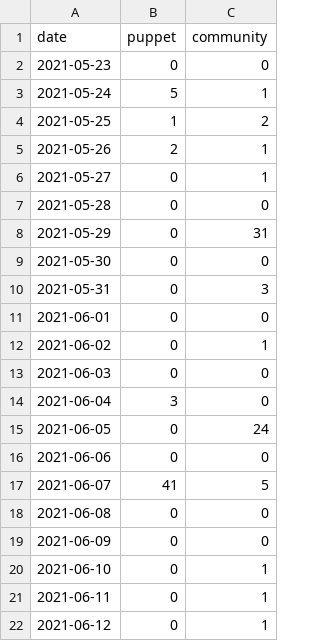
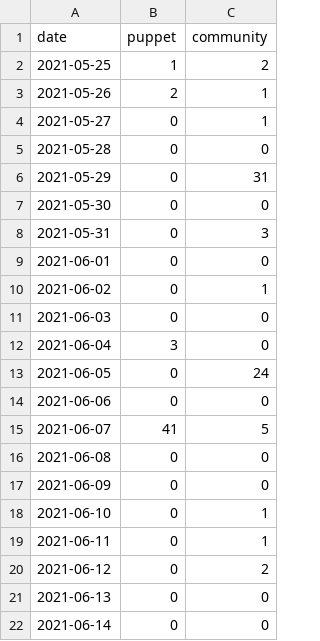
Before and after one commit to daianamezdrea/community_management, a CSV file: created_per_day.csv, drawn as a sheet.

```diff
--- a/created_per_day.csv
+++ b/created_per_day.csv
@@ -1,4 +1,2 @@
 date,puppet,community
-2021-05-23,0,0
-2021-05-24,5,1
 2021-05-25,1,2
@@ -21,2 +19,4 @@ date,puppet,community
 2021-06-11,0,1
-2021-06-12,0,1
+2021-06-12,0,2
+2021-06-13,0,0
+2021-06-14,0,0
```
Also changed, not shown: docs/created_per_day.csv, docs/pr_work_done.csv, 24 other files.
